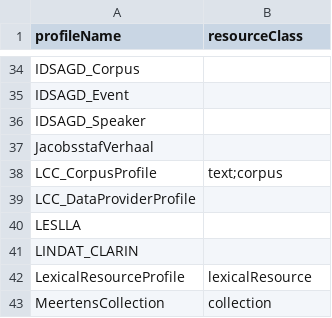
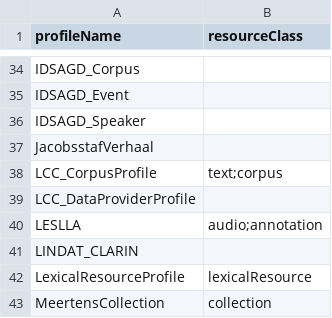
Before and after one commit to clarin-eric/VLO-mapping, a CSV file: value-maps/profileName2resourceClass.csv, drawn as a sheet; only a part is shown, gaps mark what is left out.

Commit message:
Update profileName2resourceClass.csv

```diff
--- a/value-maps/profileName2resourceClass.csv
+++ b/value-maps/profileName2resourceClass.csv
@@ -39,3 +39,3 @@ LCC_CorpusProfile,"text;corpus"
 LCC_DataProviderProfile,
-LESLLA,
+LESLLA,"audio;annotation"
 LINDAT_CLARIN,
```
